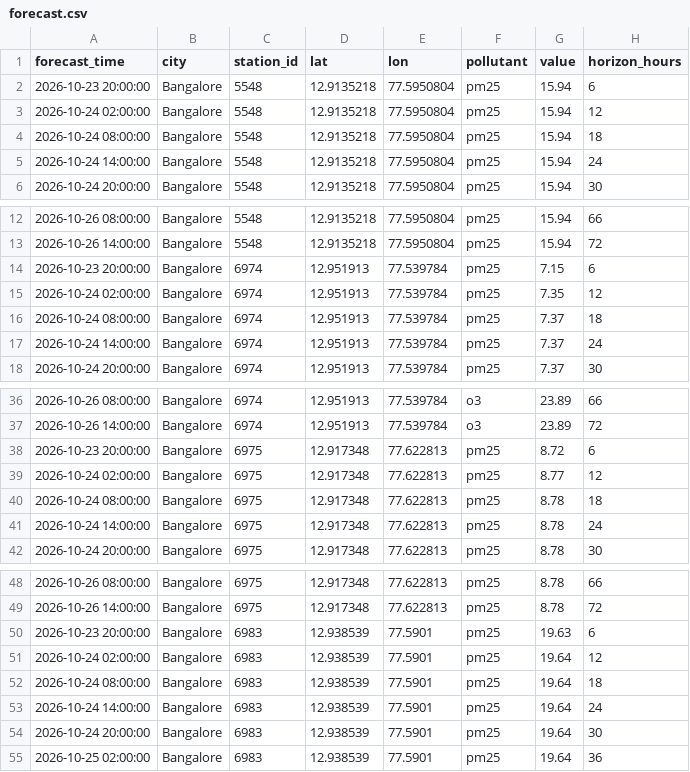
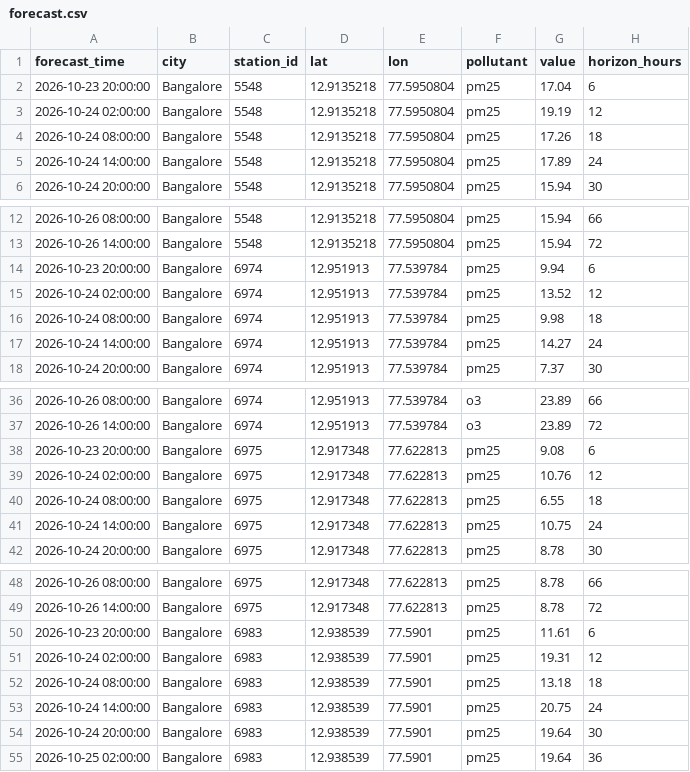
Before and after one commit to cation2005/miniproject, a CSV file: data/forecast.csv, drawn as a sheet; only a part is shown, gaps mark what is left out; the diff covers the shown part only.

Commit message:
final forecast: LSTM up to 24h, ARIMA beyond

```diff
--- a/data/forecast.csv
+++ b/data/forecast.csv
@@ -1,6 +1,6 @@
 forecast_time,city,station_id,lat,lon,pollutant,value,horizon_hours
-2026-10-23 20:00:00,Bangalore,5548,12.9135218,77.5950804,pm25,15.94,6
-2026-10-24 02:00:00,Bangalore,5548,12.9135218,77.5950804,pm25,15.94,12
-2026-10-24 08:00:00,Bangalore,5548,12.9135218,77.5950804,pm25,15.94,18
-2026-10-24 14:00:00,Bangalore,5548,12.9135218,77.5950804,pm25,15.94,24
+2026-10-23 20:00:00,Bangalore,5548,12.9135218,77.5950804,pm25,17.04,6
+2026-10-24 02:00:00,Bangalore,5548,12.9135218,77.5950804,pm25,19.19,12
+2026-10-24 08:00:00,Bangalore,5548,12.9135218,77.5950804,pm25,17.26,18
+2026-10-24 14:00:00,Bangalore,5548,12.9135218,77.5950804,pm25,17.89,24
 2026-10-24 20:00:00,Bangalore,5548,12.9135218,77.5950804,pm25,15.94,30
@@ -13,6 +13,6 @@ forecast_time,city,station_id,lat,lon,pollutant,value,horizon_hours
 2026-10-26 14:00:00,Bangalore,5548,12.9135218,77.5950804,pm25,15.94,72
-2026-10-23 20:00:00,Bangalore,6974,12.951913,77.539784,pm25,7.15,6
-2026-10-24 02:00:00,Bangalore,6974,12.951913,77.539784,pm25,7.35,12
-2026-10-24 08:00:00,Bangalore,6974,12.951913,77.539784,pm25,7.37,18
-2026-10-24 14:00:00,Bangalore,6974,12.951913,77.539784,pm25,7.37,24
+2026-10-23 20:00:00,Bangalore,6974,12.951913,77.539784,pm25,9.94,6
+2026-10-24 02:00:00,Bangalore,6974,12.951913,77.539784,pm25,13.52,12
+2026-10-24 08:00:00,Bangalore,6974,12.951913,77.539784,pm25,9.98,18
+2026-10-24 14:00:00,Bangalore,6974,12.951913,77.539784,pm25,14.27,24
 2026-10-24 20:00:00,Bangalore,6974,12.951913,77.539784,pm25,7.37,30
@@ -37,6 +37,6 @@ forecast_time,city,station_id,lat,lon,pollutant,value,horizon_hours
 2026-10-26 14:00:00,Bangalore,6974,12.951913,77.539784,o3,23.89,72
-2026-10-23 20:00:00,Bangalore,6975,12.917348,77.622813,pm25,8.72,6
-2026-10-24 02:00:00,Bangalore,6975,12.917348,77.622813,pm25,8.77,12
-2026-10-24 08:00:00,Bangalore,6975,12.917348,77.622813,pm25,8.78,18
-2026-10-24 14:00:00,Bangalore,6975,12.917348,77.622813,pm25,8.78,24
+2026-10-23 20:00:00,Bangalore,6975,12.917348,77.622813,pm25,9.08,6
+2026-10-24 02:00:00,Bangalore,6975,12.917348,77.622813,pm25,10.76,12
+2026-10-24 08:00:00,Bangalore,6975,12.917348,77.622813,pm25,6.55,18
+2026-10-24 14:00:00,Bangalore,6975,12.917348,77.622813,pm25,10.75,24
 2026-10-24 20:00:00,Bangalore,6975,12.917348,77.622813,pm25,8.78,30
@@ -49,6 +49,6 @@ forecast_time,city,station_id,lat,lon,pollutant,value,horizon_hours
 2026-10-26 14:00:00,Bangalore,6975,12.917348,77.622813,pm25,8.78,72
-2026-10-23 20:00:00,Bangalore,6983,12.938539,77.5901,pm25,19.63,6
-2026-10-24 02:00:00,Bangalore,6983,12.938539,77.5901,pm25,19.64,12
-2026-10-24 08:00:00,Bangalore,6983,12.938539,77.5901,pm25,19.64,18
-2026-10-24 14:00:00,Bangalore,6983,12.938539,77.5901,pm25,19.64,24
+2026-10-23 20:00:00,Bangalore,6983,12.938539,77.5901,pm25,11.61,6
+2026-10-24 02:00:00,Bangalore,6983,12.938539,77.5901,pm25,19.31,12
+2026-10-24 08:00:00,Bangalore,6983,12.938539,77.5901,pm25,13.18,18
+2026-10-24 14:00:00,Bangalore,6983,12.938539,77.5901,pm25,20.75,24
 2026-10-24 20:00:00,Bangalore,6983,12.938539,77.5901,pm25,19.64,30
```
Also changed, not shown: 96 edited cells elsewhere in this file, 4 other files.
